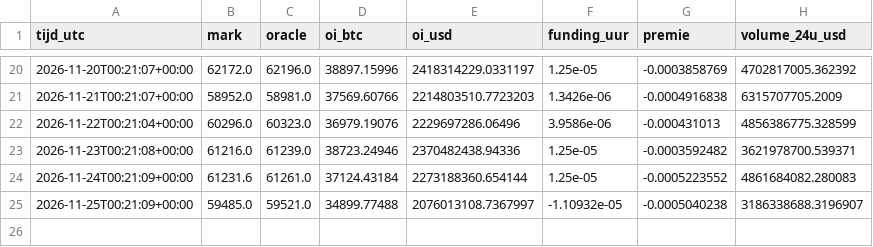
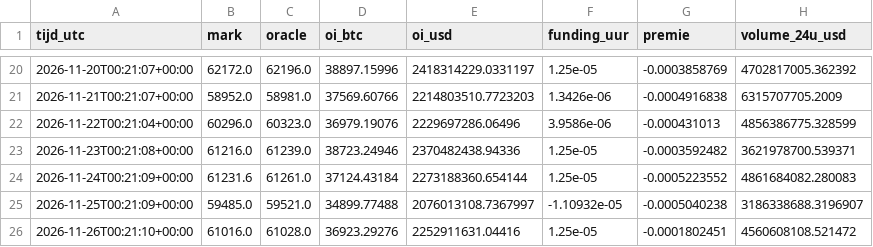
Before and after one commit to RubahX2/btc-up-or-down, a CSV file: data/positioning.csv, drawn as a sheet; only a part is shown, gaps mark what is left out; the diff names each change by its address in the sheet, - before the commit and + after, or states it on an @@ line.

```diff
--- a/data/positioning.csv
+++ b/data/positioning.csv
+row 26: 2026-11-26T00:21:10+00:00 | 61016.0 | 61028.0 | 36923.29276 | 2252911631.04416 | 1.25e-05 | -0.0001802451 | 4560608108.521472
```
Also changed, not shown: data/btc_daily.csv, data/funding_daily.csv, 9 other files.
